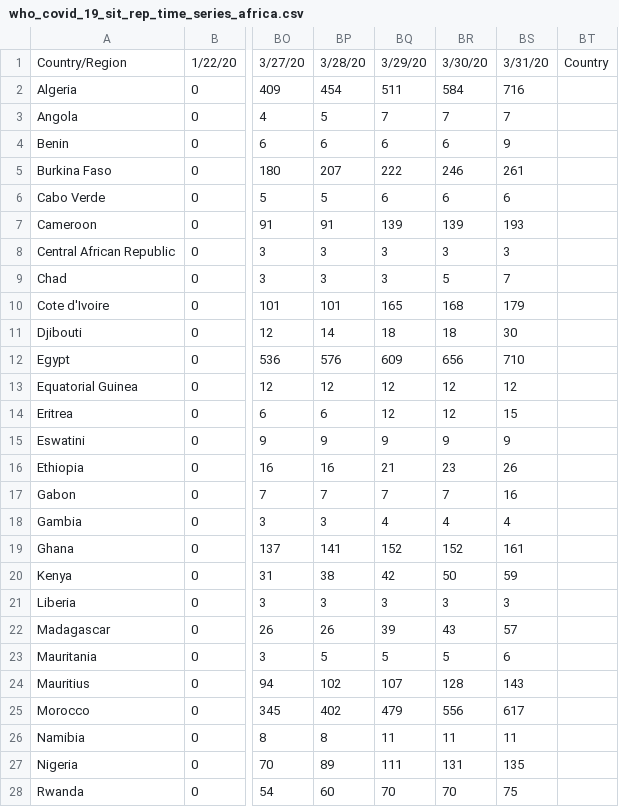
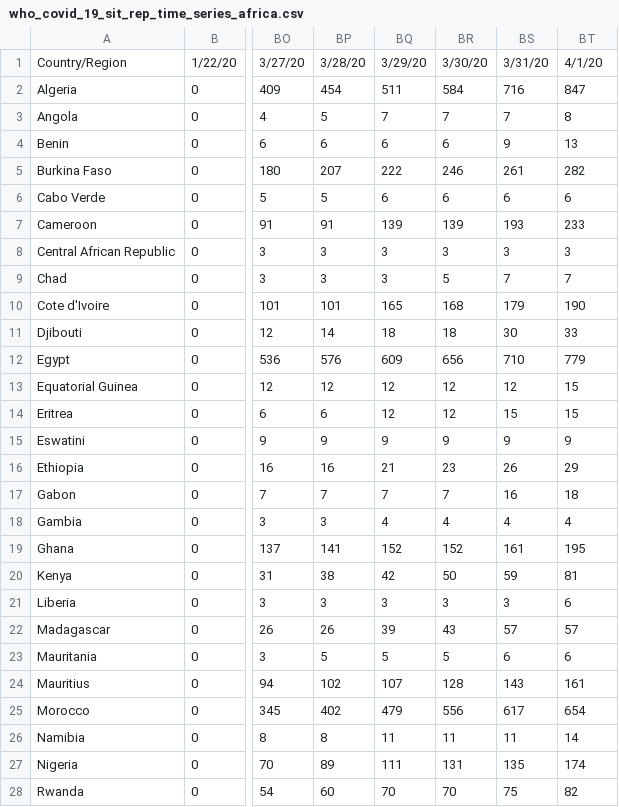
Before and after one commit to dsfsi/covid19africa, a CSV file: data/who_covid_19_sit_rep_time_series_africa.csv, drawn as a sheet; only a part is shown, gaps mark what is left out; the diff covers the shown part only; the diff names each change by its address in the sheet, - before the commit and + after, or states it on an @@ line.

Commit message:
Updated who_covid_19_sit_rep_time_series_africa with 4/1/20  data

```diff
--- a/data/who_covid_19_sit_rep_time_series_africa.csv
+++ b/data/who_covid_19_sit_rep_time_series_africa.csv
-BT1: Country
+BT1: 4/1/20
-BT2: (empty)
+BT2: 847
-BT3: (empty)
+BT3: 8
-BT4: (empty)
+BT4: 13
-BT5: (empty)
+BT5: 282
-BT6: (empty)
+BT6: 6
-BT7: (empty)
+BT7: 233
-BT8: (empty)
+BT8: 3
-BT9: (empty)
+BT9: 7
-BT10: (empty)
+BT10: 190
-BT11: (empty)
+BT11: 33
-BT12: (empty)
+BT12: 779
-BT13:BT14: (empty)
+BT13:BT14: 15
-BT15: (empty)
+BT15: 9
-BT16: (empty)
+BT16: 29
-BT17: (empty)
+BT17: 18
-BT18: (empty)
+BT18: 4
-BT19: (empty)
+BT19: 195
-BT20: (empty)
+BT20: 81
-BT21: (empty)
+BT21: 6
-BT22: (empty)
+BT22: 57
-BT23: (empty)
+BT23: 6
-BT24: (empty)
+BT24: 161
-BT25: (empty)
+BT25: 654
-BT26: (empty)
+BT26: 14
-BT27: (empty)
+BT27: 174
-BT28: (empty)
+BT28: 82
```
Also changed, not shown: 16 edited cells elsewhere in this file.
